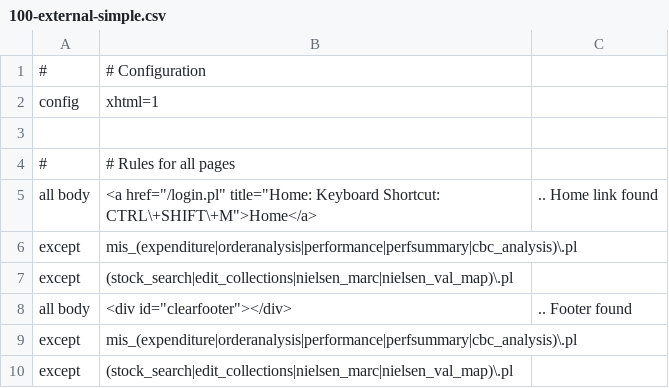
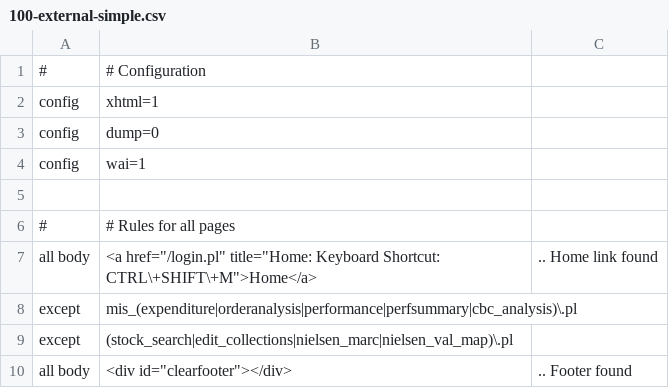
Before and after one commit to barbie/test-xhtml, a CSV file: examples/100-external-simple.csv, drawn as a sheet; only a part is shown; the shorter side is filled out with more unchanged rows; the diff names each change by its address in the sheet, - before the commit and + after, or states it on an @@ line.

```diff
--- a/examples/100-external-simple.csv
+++ b/examples/100-external-simple.csv
+row 3: config | dump=0
+row 4: config | wai=1
```
Also changed, not shown: 3 other files.
